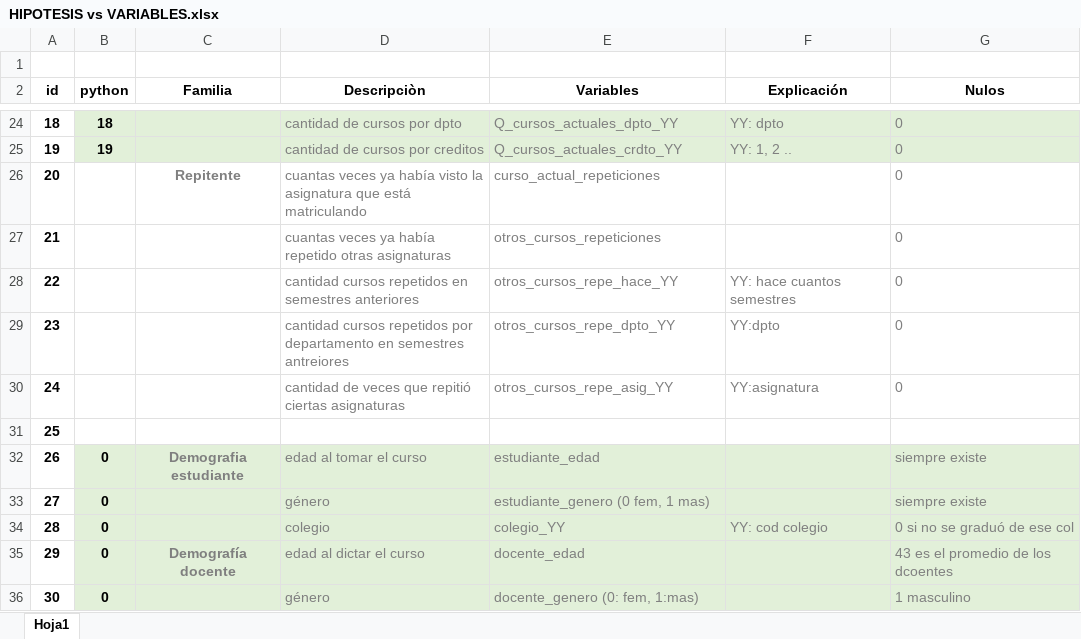
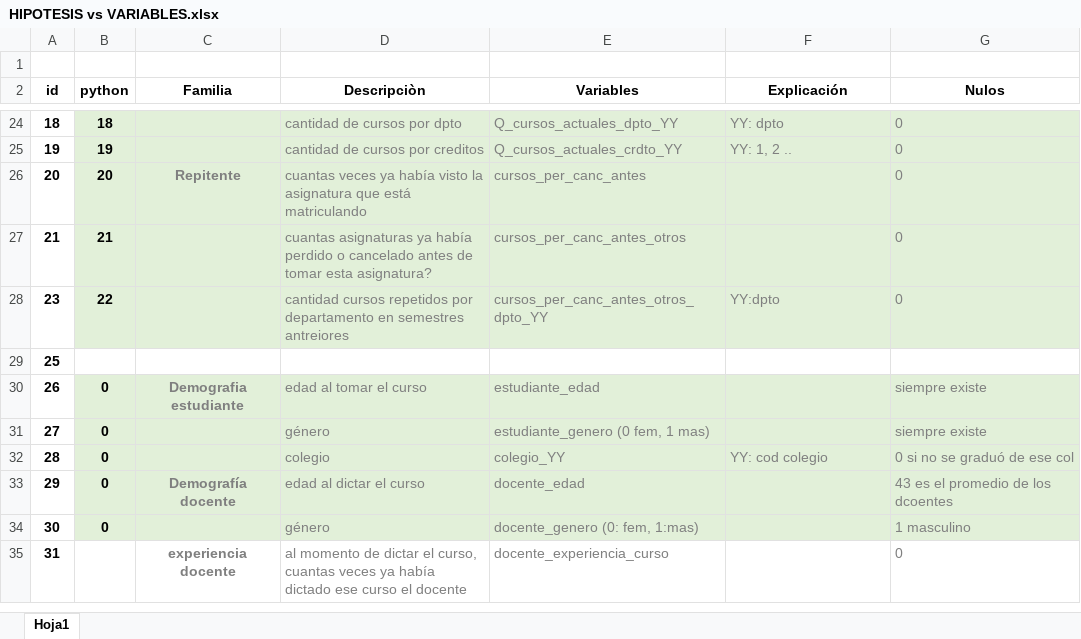
Before and after one commit to jaimereinoso2/pg2, an Excel workbook: hipotesis/HIPOTESIS vs VARIABLES.xlsx, sheet Hoja1, drawn as a sheet; only a part is shown, gaps mark what is left out; the shorter side is filled out with more unchanged rows; values as stored, in another font and other column widths than the file's, no borders; removed rows and columns are numbered as before the commit, all else as after; the diff names each change by its address in the sheet, - before the commit and + after, or states it on an @@ line.

```diff
--- a/hipotesis/HIPOTESIS vs VARIABLES.xlsx (sheet Hoja1)
+++ b/hipotesis/HIPOTESIS vs VARIABLES.xlsx (sheet Hoja1)
-B26 (python): (empty)
+B26 (python): 20
-B26:G27 fill: none
+B26:G27 fill: #E2F0D9
-E26 (Variables): curso_actual_repeticiones
+E26 (Variables): cursos_per_canc_antes
-B27 (python): (empty)
+B27 (python): 21
-D27 (Descripciòn): cuantas veces ya había repetido otras asignaturas
+D27 (Descripciòn): cuantas asignaturas ya había perdido o cancelado antes de tomar esta asignatura?
-E27 (Variables): otros_cursos_repeticiones
+E27 (Variables): cursos_per_canc_antes_otros
-row 28: 22 |  |  | cantidad cursos repetidos en semestres anteriores | otros_cursos_repe_hace_YY | YY: hace cuantos semestres | 0
-B28 (python): (empty)
+B28 (python): 22
-B28:G28 fill: none
+B28:G28 fill: #E2F0D9
-E28 (Variables): otros_cursos_repe_dpto_YY
+E28 (Variables): cursos_per_canc_antes_otros_dpto_YY
-row 30: 24 |  |  | cantidad de veces que repitió ciertas asignaturas | otros_cursos_repe_asig_YY | YY:asignatura | 0
```
Also changed, not shown: 2 other files.
